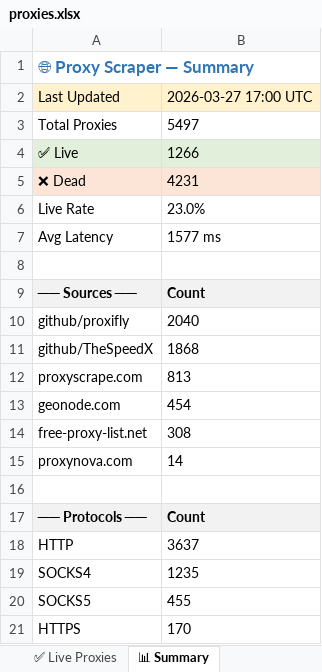
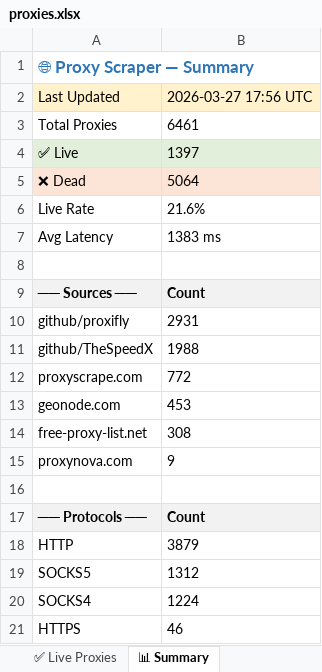
Before and after one commit to LaviHost/proxy, an Excel workbook: proxies.xlsx, sheet 📊 Summary, drawn as a sheet; values as stored, in another font and other column widths than the file's, no borders; removed rows and columns are numbered as before the commit, all else as after; the diff names each change by its address in the sheet, - before the commit and + after, or states it on an @@ line.

```diff
--- a/proxies.xlsx (sheet 📊 Summary)
+++ b/proxies.xlsx (sheet 📊 Summary)
-B2: 2026-03-27 17:00 UTC
+B2: 2026-03-27 17:56 UTC
-B3: 5497
+B3: 6461
-B4: 1266
+B4: 1397
-B5: 4231
+B5: 5064
-B6: 23.0%
+B6: 21.6%
-B7: 1577 ms
+B7: 1383 ms
-B10: 2040
+B10: 2931
-B11: 1868
+B11: 1988
-B12: 813
+B12: 772
-B13: 454
+B13: 453
-B15: 14
+B15: 9
-B18: 3637
+B18: 3879
-row 19: SOCKS4 | 1235
-B19: 455
+B19: 1312
+row 20: SOCKS4 | 1224
-B21: 170
+B21: 46
```
Also changed, not shown: sheet All Proxies, sheet ✅ Live Proxies, 1 other file.
